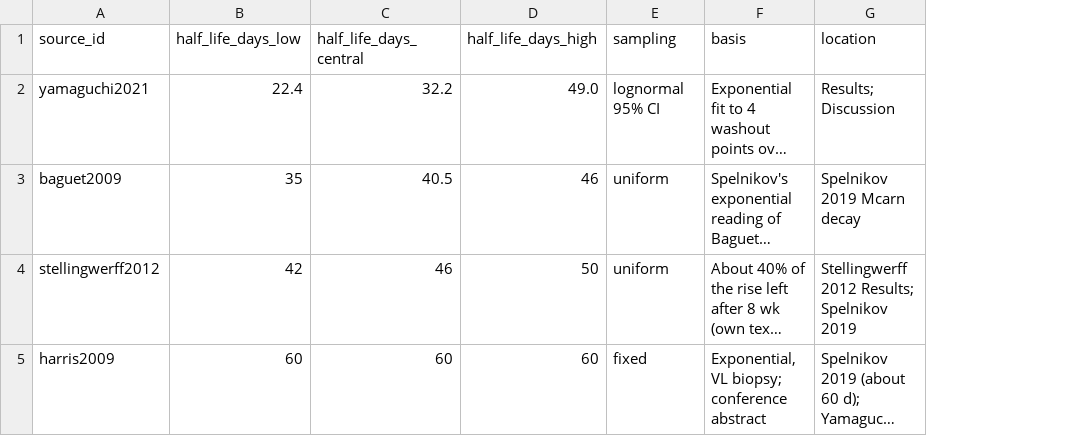
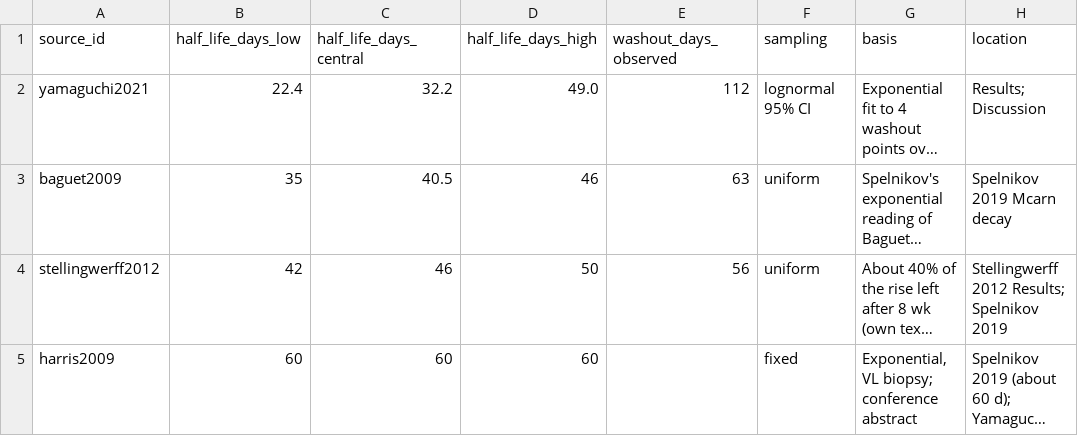
Before and after one commit to jesse-anderson/Tools, a CSV file: data/beta_alanine_lab/washout_rates.csv, drawn as a sheet; only a part is shown; long unchanged cells end in …; the diff names each change by its address in the sheet, - before the commit and + after, or states it on an @@ line.

Commit message:
Add the Beta-Alanine Lab engine and page
Muscle carnosine over a protocol of up to four phases and its washout, from
the Spelnikov and Harris model solved exactly between dose changes. Draws
are spread evenly over the 24 pairings of four washout and six loading
studies; each edge of the band names its papers, and the band is shaded
past the longest study at a comparable dose. Study presets show each paper's
reported schedule and measured points. Also a per-serving tingling check,
grams of carnosine, cost per week from the 2026 price tiers, saved
protocols and a claim audit trail. The fit script now also writes the
page's data module, and washout_rates.csv gains each study's follow-up.

```diff
--- a/data/beta_alanine_lab/washout_rates.csv
+++ b/data/beta_alanine_lab/washout_rates.csv
+column E (washout_days_observed), rows 2-4: 112 | 63 | 56
```
Also changed, not shown: 10 other files.
